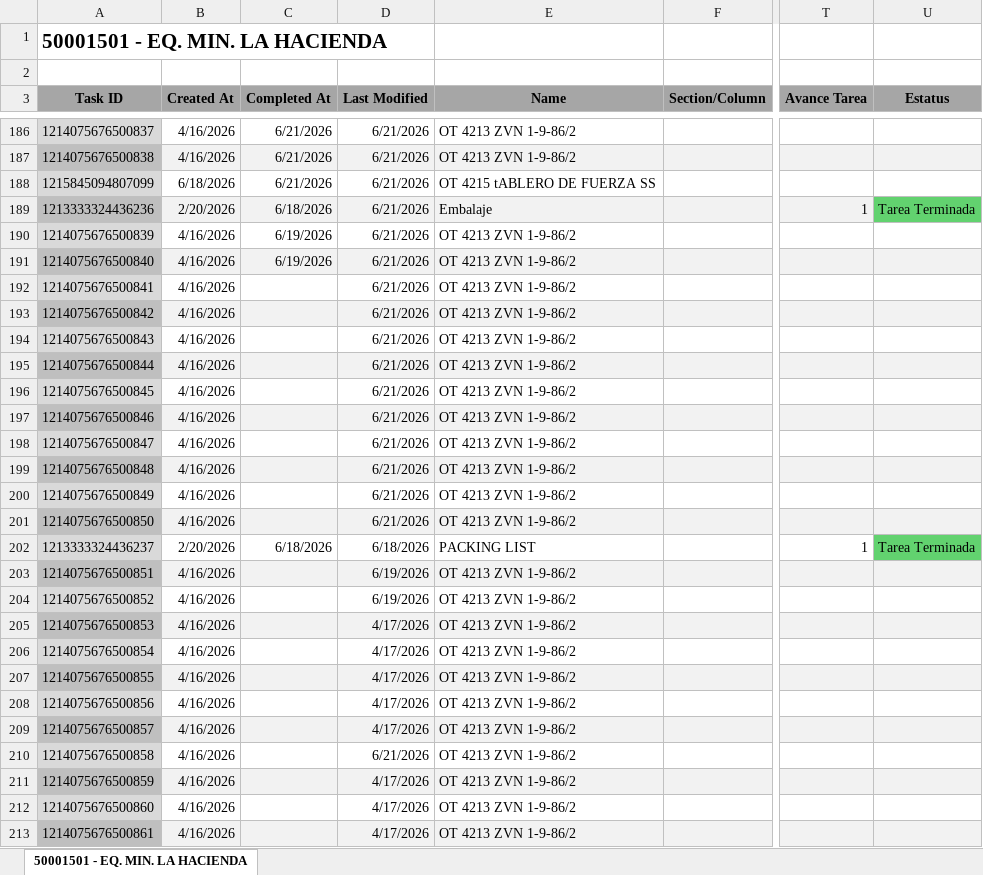
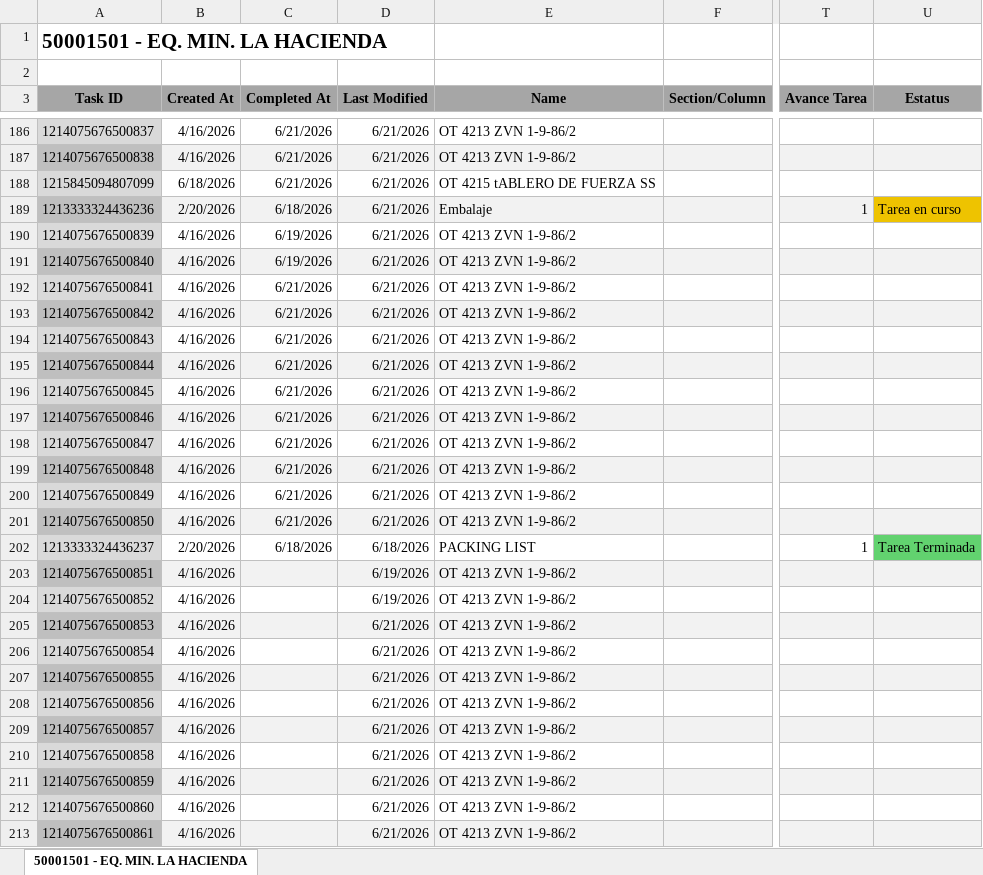
Before and after one commit to Nicolas-2026z/zitron-dashboard, an Excel workbook: data/50001501 - EQ MIN LA HACIENDA B.xlsx, sheet 50001501 - EQ. MIN. LA HACIENDA, drawn as a sheet; only a part is shown, gaps mark what is left out; values as stored, in another font and other column widths than the file's, no borders; charts and pictures not drawn; the diff covers the shown part only; the diff names each change by its address in the sheet, - before the commit and + after, or states it on an @@ line.

```diff
--- a/data/50001501 - EQ MIN LA HACIENDA B.xlsx (sheet 50001501 - EQ. MIN. LA HACIENDA)
+++ b/data/50001501 - EQ MIN LA HACIENDA B.xlsx (sheet 50001501 - EQ. MIN. LA HACIENDA)
-U189 (Estatus): Tarea Terminada
+U189 (Estatus): Tarea en curso
-U189 fill: #62D26F
+U189 fill: #EEC300
-C192:C201 (Completed At): (empty)
+C192:C201 (Completed At): 6/21/2026
-D205:D209 (Last Modified): 4/17/2026
+D205:D209 (Last Modified): 6/21/2026
-D211:D213 (Last Modified): 4/17/2026
+D211:D213 (Last Modified): 6/21/2026
```
Also changed, not shown: 1 edited cell elsewhere in this sheet, data/50001446 - MINERA FRESNILLO.xlsx, data/50001466 - ZITRON PERU PODEROSA.xlsx, 40 other files.
